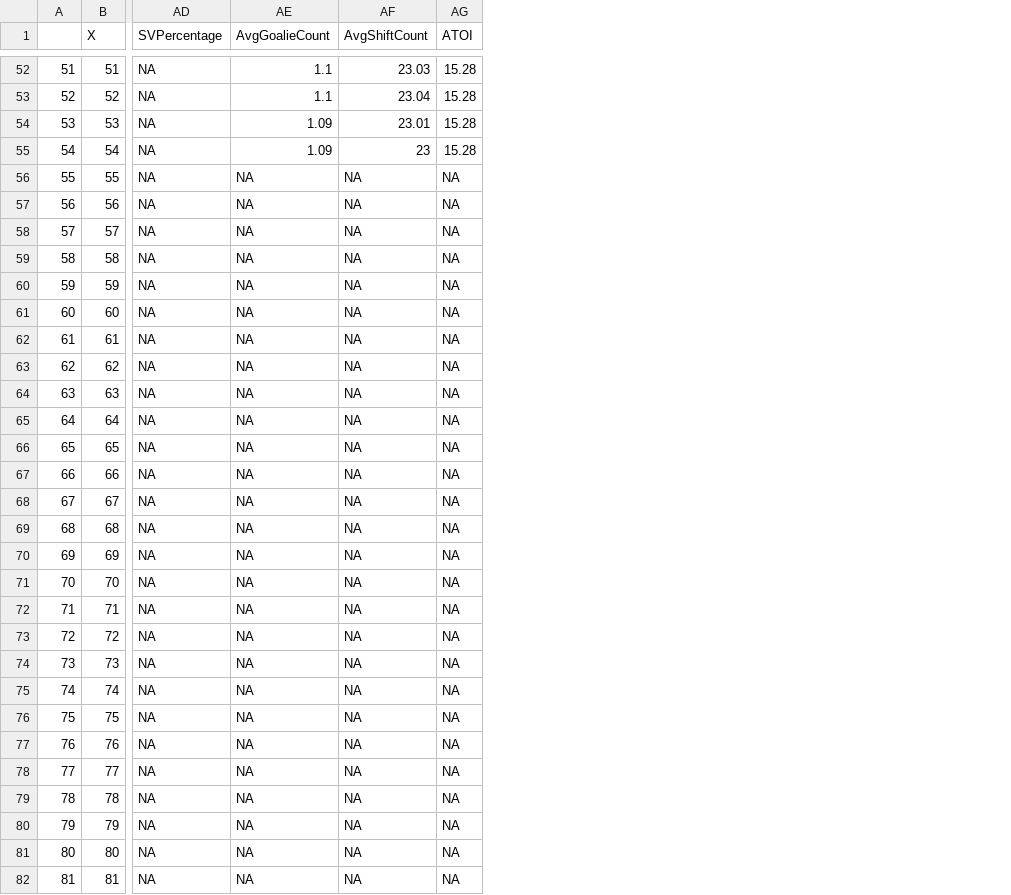
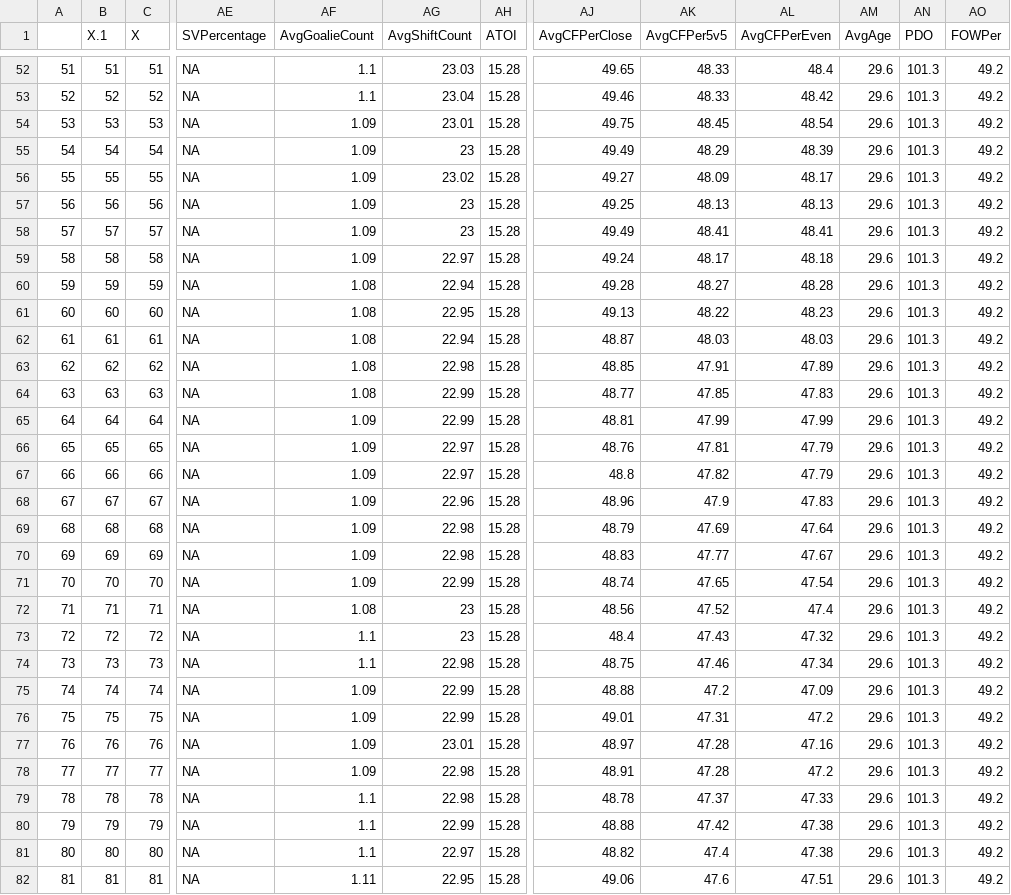
Before and after one commit to cameronlloyd/HockeyMine, a CSV file: WebScrape/TeamSchedules/CSV/NYR.csv, drawn as a sheet; only a part is shown, gaps mark what is left out; addresses are those after the commit; the diff covers the shown part only; the diff names each change by its address in the sheet, - before the commit and + after, or states it on an @@ line.

```diff
--- a/WebScrape/TeamSchedules/CSV/NYR.csv
+++ b/WebScrape/TeamSchedules/CSV/NYR.csv
+column B (X.1), rows 52-82: 51 | 52 | 53 | 54 | 55 | 56 | 57 | 58 | 59 | 60 | 61 | 62 | 63 | 64 | 65 | 66 | 67 | 68 | 69 | 70 | 71 | 72 | 73 | 74 | 75 | 76 | 77 | 78 | 79 | 80 | 81
+column AJ (AvgCFPerClose), rows 52-82: 49.65 | 49.46 | 49.75 | 49.49 | 49.27 | 49.25 | 49.49 | 49.24 | 49.28 | 49.13 | 48.87 | 48.85 | 48.77 | 48.81 | 48.76 | 48.8 | 48.96 | 48.79 | 48.83 | 48.74 | 48.56 | 48.4 | 48.75 | 48.88 | 49.01 | 48.97 | 48.91 | 48.78 | 48.88 | 48.82 | 49.06
+column AK (AvgCFPer5v5), rows 52-82: 48.33 | 48.33 | 48.45 | 48.29 | 48.09 | 48.13 | 48.41 | 48.17 | 48.27 | 48.22 | 48.03 | 47.91 | 47.85 | 47.99 | 47.81 | 47.82 | 47.9 | 47.69 | 47.77 | 47.65 | 47.52 | 47.43 | 47.46 | 47.2 | 47.31 | 47.28 | 47.28 | 47.37 | 47.42 | 47.4 | 47.6
+column AL (AvgCFPerEven), rows 52-82: 48.4 | 48.42 | 48.54 | 48.39 | 48.17 | 48.13 | 48.41 | 48.18 | 48.28 | 48.23 | 48.03 | 47.89 | 47.83 | 47.99 | 47.79 | 47.79 | 47.83 | 47.64 | 47.67 | 47.54 | 47.4 | 47.32 | 47.34 | 47.09 | 47.2 | 47.16 | 47.2 | 47.33 | 47.38 | 47.38 | 47.51
+column AM (AvgAge), rows 52-82: all 29.6
+column AN (PDO), rows 52-82: all 101.3
+column AO (FOWPer), rows 52-82: all 49.2
-AF56:AF59 (AvgGoalieCount): NA
+AF56:AF59 (AvgGoalieCount): 1.09
-AG56 (AvgShiftCount): NA
+AG56 (AvgShiftCount): 23.02
-AH56:AH82 (ATOI): NA
+AH56:AH82 (ATOI): 15.28
-AG57:AG58 (AvgShiftCount): NA
+AG57:AG58 (AvgShiftCount): 23
-AG59 (AvgShiftCount): NA
+AG59 (AvgShiftCount): 22.97
-AF60:AF64 (AvgGoalieCount): NA
+AF60:AF64 (AvgGoalieCount): 1.08
-AG60 (AvgShiftCount): NA
+AG60 (AvgShiftCount): 22.94
-AG61 (AvgShiftCount): NA
+AG61 (AvgShiftCount): 22.95
-AG62 (AvgShiftCount): NA
+AG62 (AvgShiftCount): 22.94
-AG63 (AvgShiftCount): NA
+AG63 (AvgShiftCount): 22.98
-AG64:AG65 (AvgShiftCount): NA
+AG64:AG65 (AvgShiftCount): 22.99
-AF65:AF71 (AvgGoalieCount): NA
+AF65:AF71 (AvgGoalieCount): 1.09
-AG66:AG67 (AvgShiftCount): NA
+AG66:AG67 (AvgShiftCount): 22.97
-AG68 (AvgShiftCount): NA
+AG68 (AvgShiftCount): 22.96
-AG69:AG70 (AvgShiftCount): NA
+AG69:AG70 (AvgShiftCount): 22.98
-AG71 (AvgShiftCount): NA
+AG71 (AvgShiftCount): 22.99
-AF72 (AvgGoalieCount): NA
+AF72 (AvgGoalieCount): 1.08
-AG72:AG73 (AvgShiftCount): NA
+AG72:AG73 (AvgShiftCount): 23
-AF73:AF74 (AvgGoalieCount): NA
+AF73:AF74 (AvgGoalieCount): 1.1
-AG74 (AvgShiftCount): NA
+AG74 (AvgShiftCount): 22.98
-AF75:AF78 (AvgGoalieCount): NA
+AF75:AF78 (AvgGoalieCount): 1.09
-AG75:AG76 (AvgShiftCount): NA
+AG75:AG76 (AvgShiftCount): 22.99
-AG77 (AvgShiftCount): NA
+AG77 (AvgShiftCount): 23.01
-AG78:AG79 (AvgShiftCount): NA
+AG78:AG79 (AvgShiftCount): 22.98
-AF79:AF81 (AvgGoalieCount): NA
+AF79:AF81 (AvgGoalieCount): 1.1
-AG80 (AvgShiftCount): NA
+AG80 (AvgShiftCount): 22.99
-AG81 (AvgShiftCount): NA
+AG81 (AvgShiftCount): 22.97
-AF82 (AvgGoalieCount): NA
+AF82 (AvgGoalieCount): 1.11
-AG82 (AvgShiftCount): NA
+AG82 (AvgShiftCount): 22.95
```
Also changed, not shown: 3 edited cells elsewhere in this file, WebScrape/TeamSchedules/CSV/ANA.csv, WebScrape/TeamSchedules/CSV/COL.csv, 57 other files.
